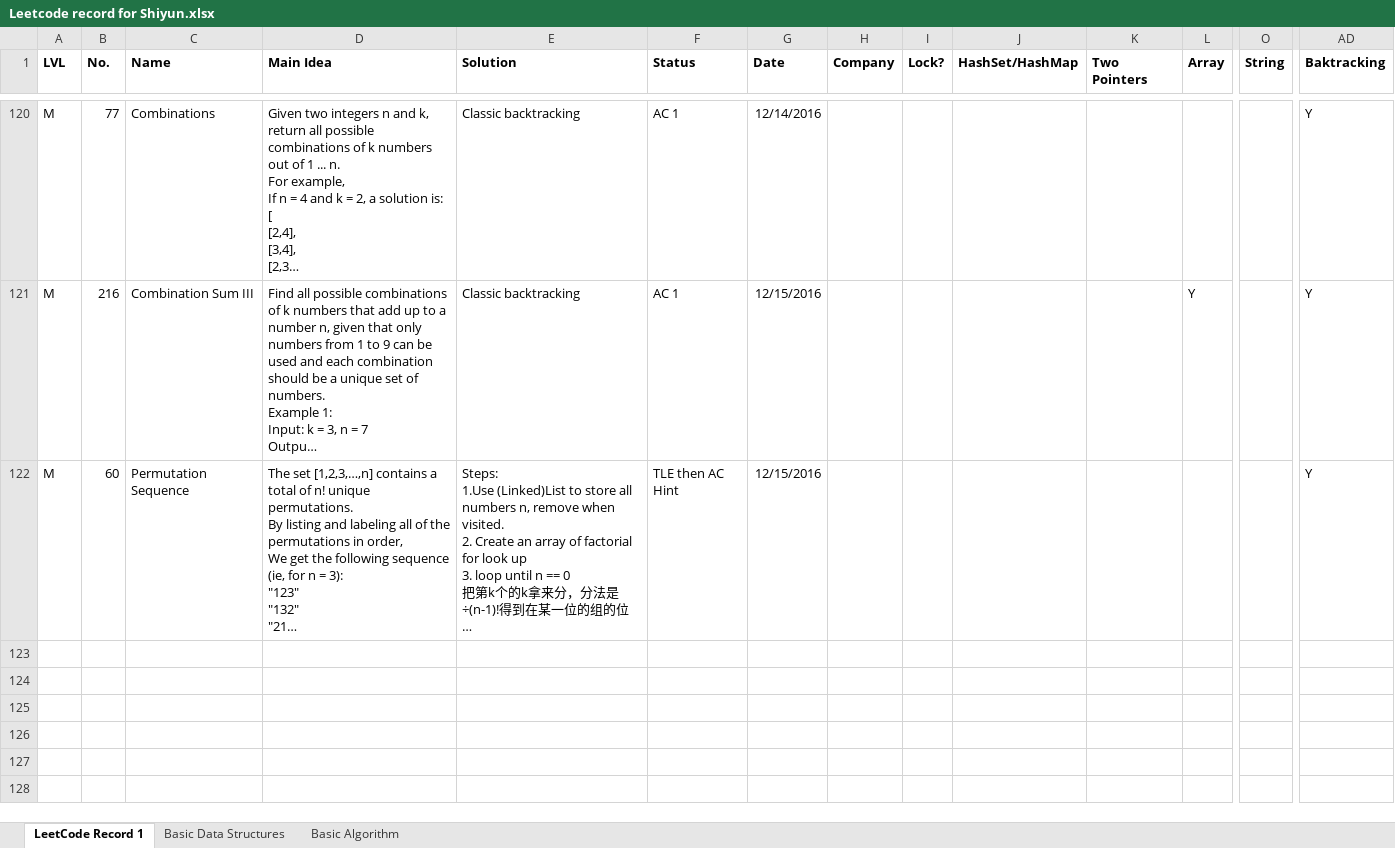
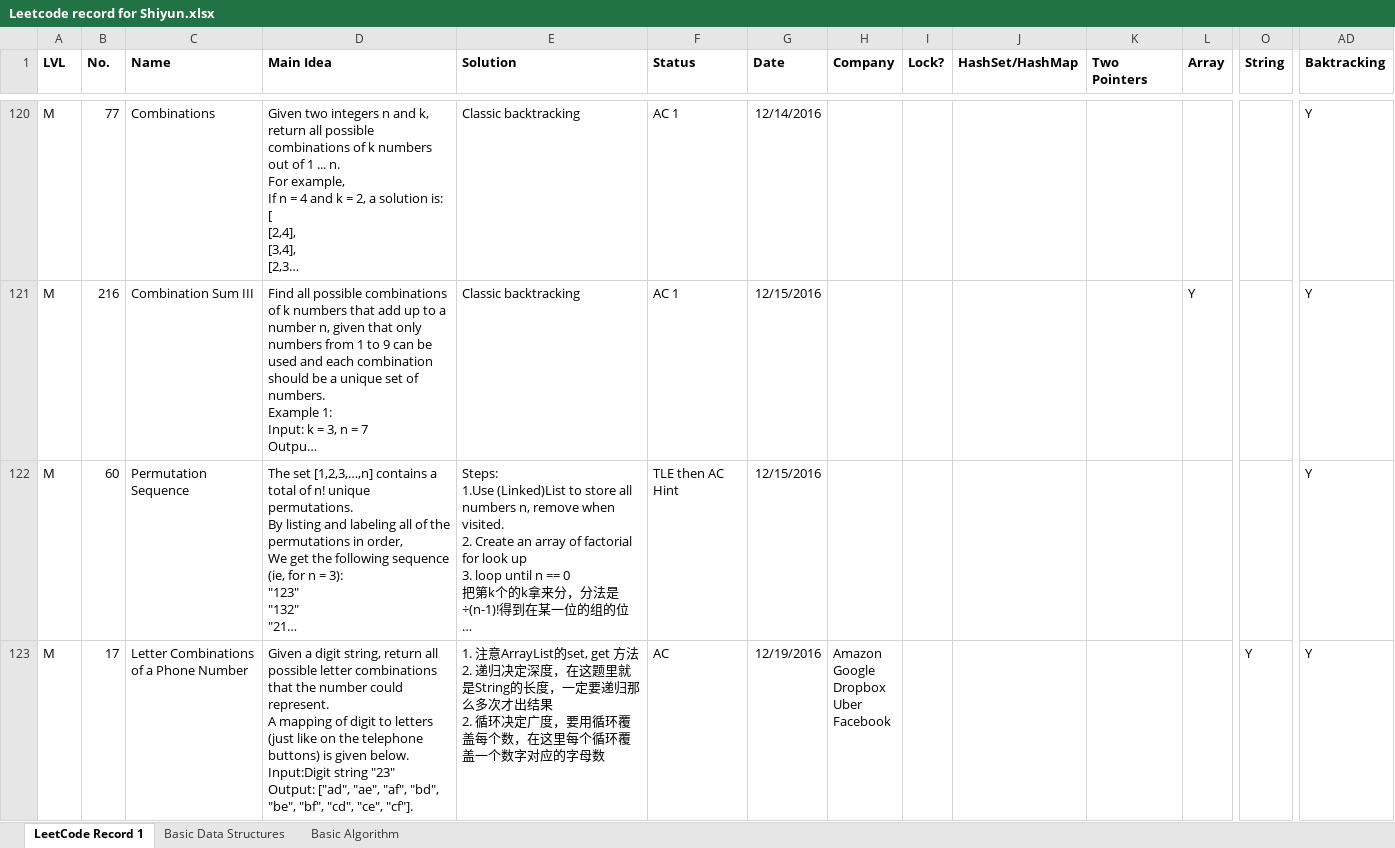
Before and after one commit to ShiyunHUANG/LeetCode_Record_Shiyun, an Excel workbook: Leetcode record for Shiyun.xlsx, sheet LeetCode Record 1, drawn as a sheet; only a part is shown, gaps mark what is left out; long unchanged cells end in …; values as stored, in another font and other column widths than the file's, no borders; charts and pictures not drawn; rows hold the shown columns only; ↵ is a line break in a cell; the diff covers the shown part only; the diff names each change by its address in the sheet, - before the commit and + after, or states it on an @@ line.

```diff
--- a/Leetcode record for Shiyun.xlsx (sheet LeetCode Record 1)
+++ b/Leetcode record for Shiyun.xlsx (sheet LeetCode Record 1)
+row 123: M | 17 | Letter Combinations of a Phone Number | Given a digit string, return all possible letter combinations that the number could represent. ↵ A mapping of digit to letters (just like on the telephone buttons) is given below. ↵ Input:Digit string "23" ↵ Output: ["ad", "ae", "af", "bd", "be", "bf", "cd", "ce", "cf"]. | 1. 注意ArrayList的set, get 方法 ↵ 2. 递归决定深度，在这题里就是String的长度，一定要递归那么多次才出结果 ↵ 2. 循环决定广度，要用循环覆盖每个数，在这里每个循环覆盖一个数字对应的字母数 | AC | 12/19/2016 | Amazon ↵ Google ↵ Dropbox ↵ Uber ↵ Facebook |  |  |  |  | Y | Y
```
Also changed, not shown: 2 added rows elsewhere in this sheet, sheet Basic Algorithm, 4 other files.
